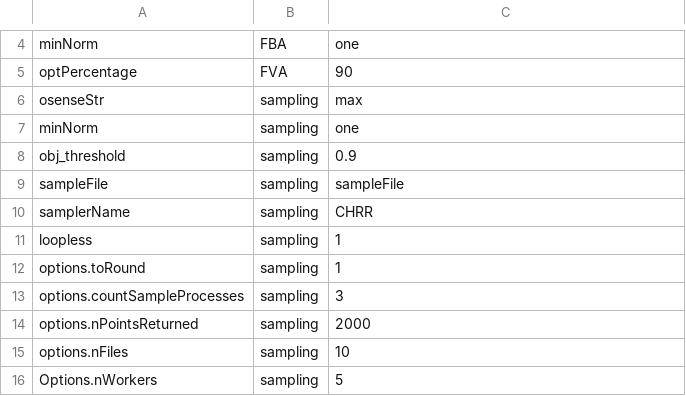
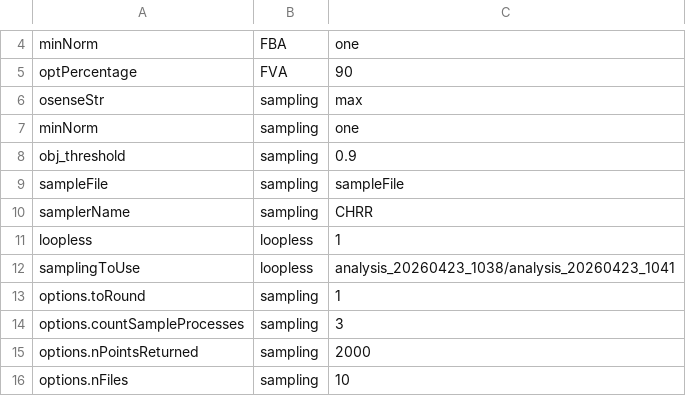
Before and after one commit to leoniethomas/fastcore_workflow, a CSV file: scr/defaultParametersAnalysis.csv, drawn as a sheet; only a part is shown, gaps mark what is left out; the shorter side is filled out with more unchanged rows.

Commit message:
adding the option to run loopless correction separatly, giving the analysis id where the sampling was run + loosing the attempt while loop because with the new version of cyclefree from the cobratoolbox 3 weeks ago the solver does not crash anymore (all values in one column are 0 in a case of a crash) therefore we dont need the loop

```diff
--- a/scr/defaultParametersAnalysis.csv
+++ b/scr/defaultParametersAnalysis.csv
@@ -10,3 +10,4 @@ sampleFile,sampling,sampleFile
 samplerName,sampling,CHRR
-loopless,sampling,1
+loopless,loopless,1
+samplingToUse,loopless,analysis_20260423_1038/analysis_20260423_1041
 options.toRound,sampling,1
```
Also changed, not shown: 1 other file.
